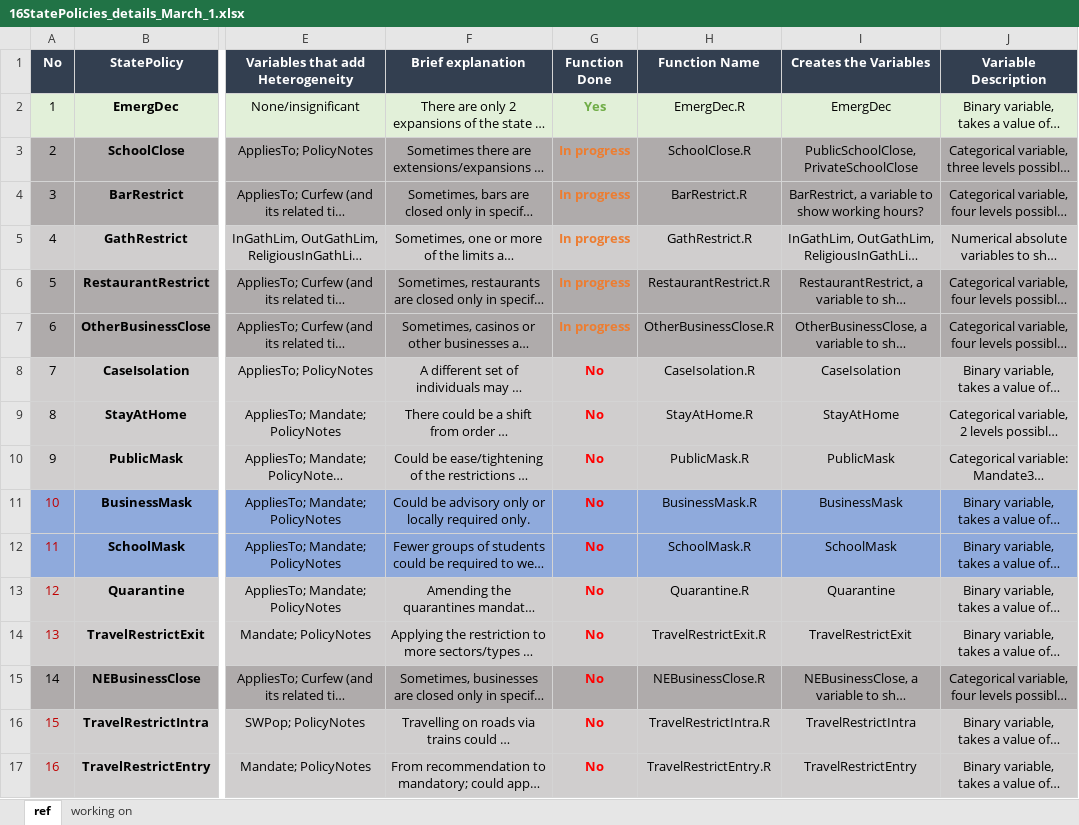
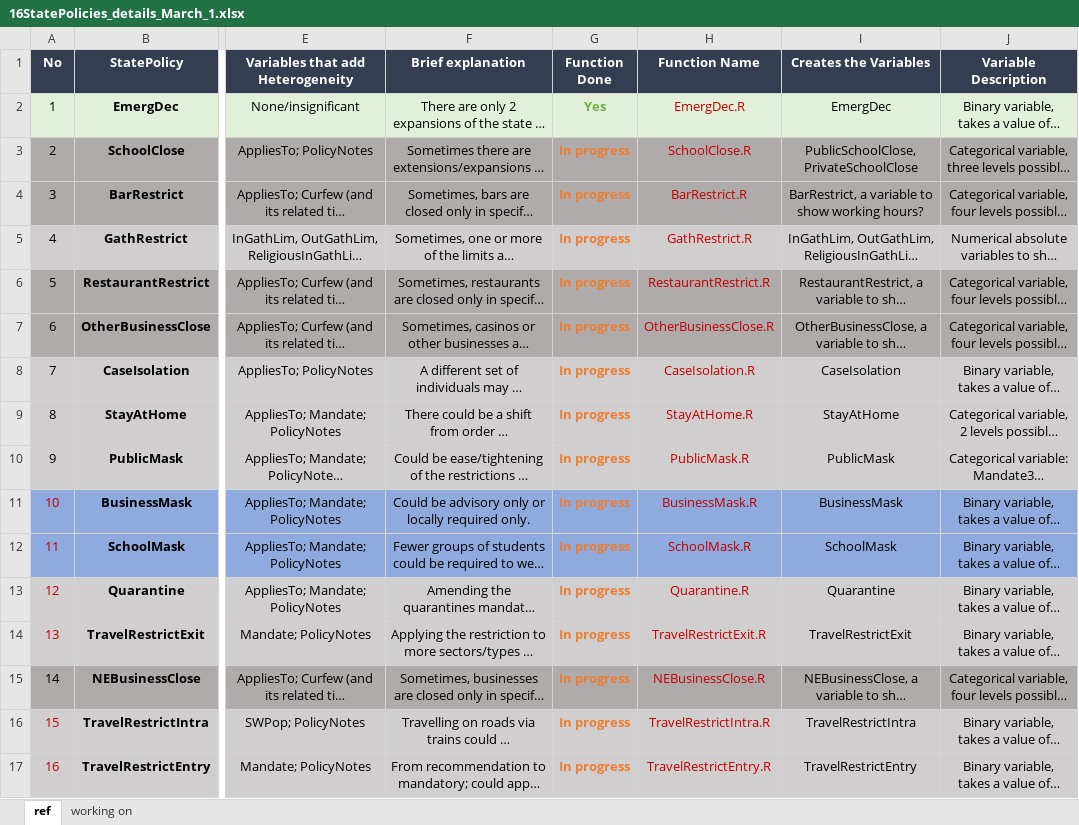
Before and after one commit to IvanaGaneva/SocialDistancingDataManipulation, an Excel workbook: 16StatePolicies_details_March_1.xlsx, sheet ref, drawn as a sheet; only a part is shown, gaps mark what is left out; long unchanged cells end in …; values as stored, in another font and other column widths than the file's, no borders; the diff names each change by its address in the sheet, - before the commit and + after, or states it on an @@ line.

Commit message:
Improvements and additional functions
Changes, up to 27/05.

```diff
--- a/16StatePolicies_details_March_1.xlsx (sheet ref)
+++ b/16StatePolicies_details_March_1.xlsx (sheet ref)
-H2:H17 text colour: black
+H2:H17 text colour: #C00000
-G8:G17 (Function Done): No
+G8:G17 (Function Done): In progress
-G8:G17 text colour: #FF0000
+G8:G17 text colour: #ED7D31
```
Also changed, not shown: sheet working on, 18 other files.
